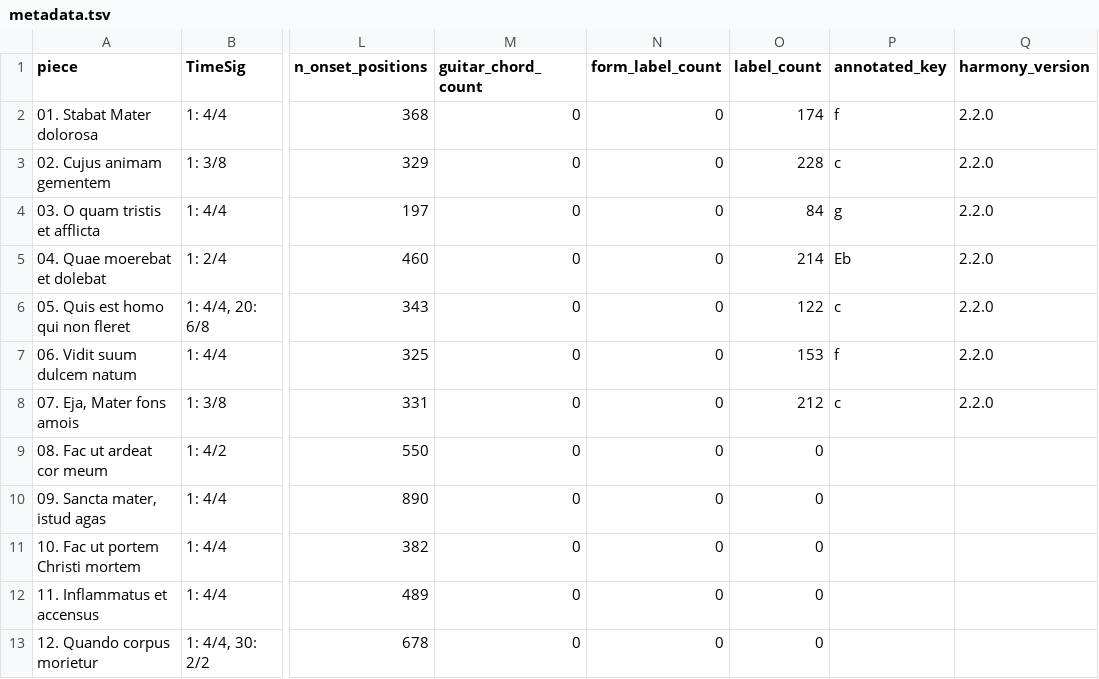
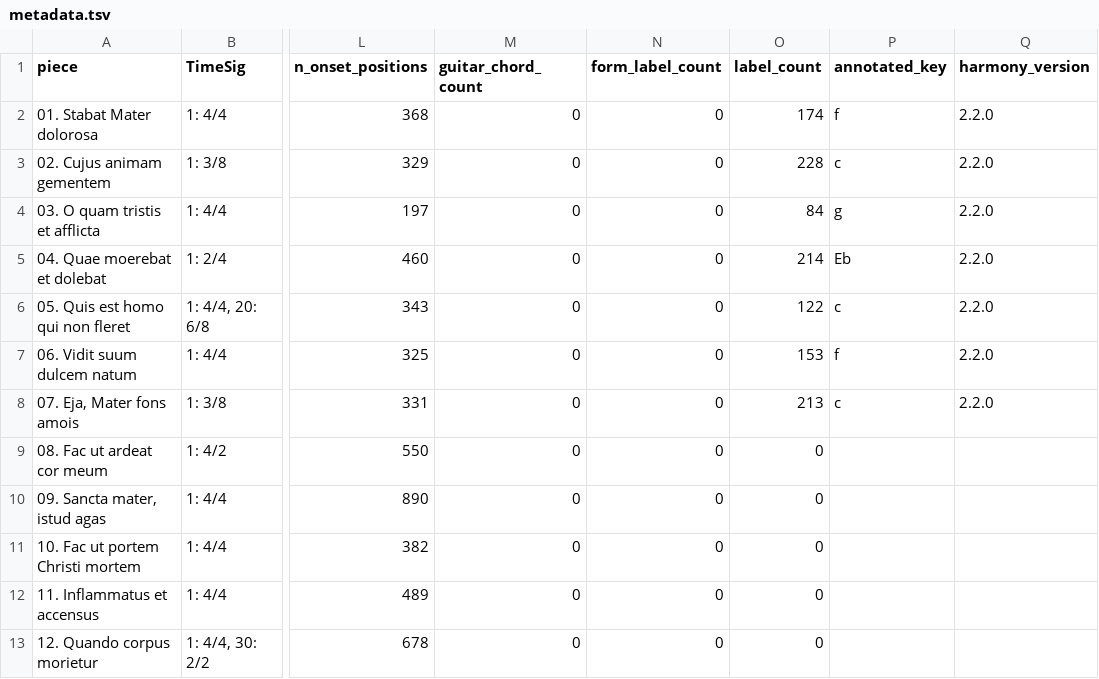
Before and after one commit to DCMLab/pergolesi_stabat_mater, a TSV file: metadata.tsv, drawn as a sheet; only a part is shown, gaps mark what is left out; the diff names each change by its address in the sheet, - before the commit and + after, or states it on an @@ line.

```diff
--- a/metadata.tsv
+++ b/metadata.tsv
-O8 (label_count): 212
+O8 (label_count): 213
```
Also changed, not shown: chords/07. Eja, Mater fons amois.chords.tsv, harmonies/07. Eja, Mater fons amois.harmonies.tsv, 8 other files.
